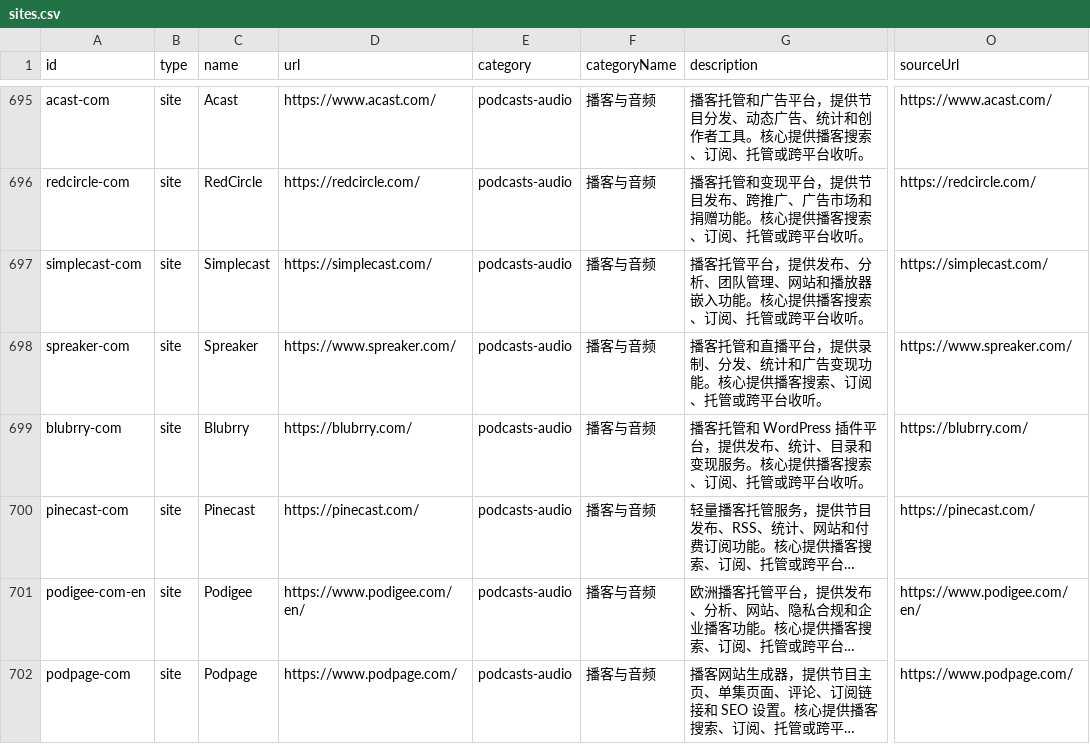
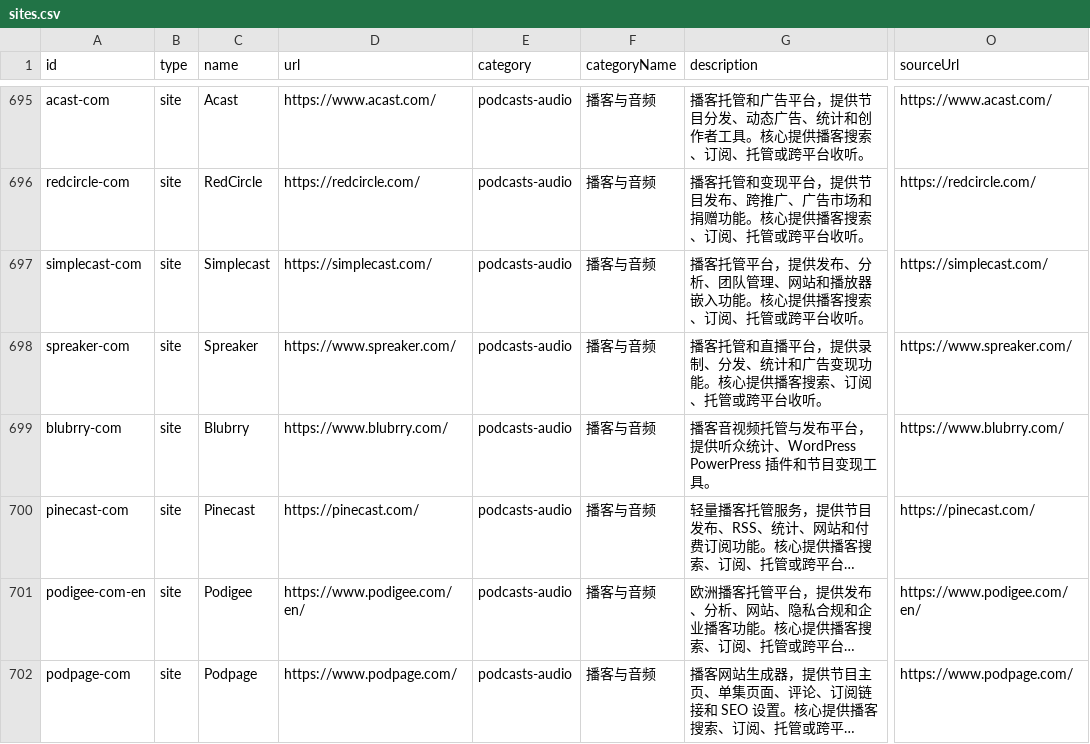
Before and after one commit to ifanqiang-com/chinese-open-web-directory, a CSV file: data/sites.csv, drawn as a sheet; only a part is shown, gaps mark what is left out; long unchanged cells end in …; the diff names each change by its address in the sheet, - before the commit and + after, or states it on an @@ line.

```diff
--- a/data/sites.csv
+++ b/data/sites.csv
-D699 (url): https://blubrry.com/
+D699 (url): https://www.blubrry.com/
-G699 (description): 播客托管和 WordPress 插件平台，提供发布、统计、目录和变现服务。核心提供播客搜索、订阅、托管或跨平台收听。
+G699 (description): 播客音视频托管与发布平台，提供听众统计、WordPress PowerPress 插件和节目变现工具。
-O699 (sourceUrl): https://blubrry.com/
+O699 (sourceUrl): https://www.blubrry.com/
```
Also changed, not shown: data/all-links.csv, 17 other files.
